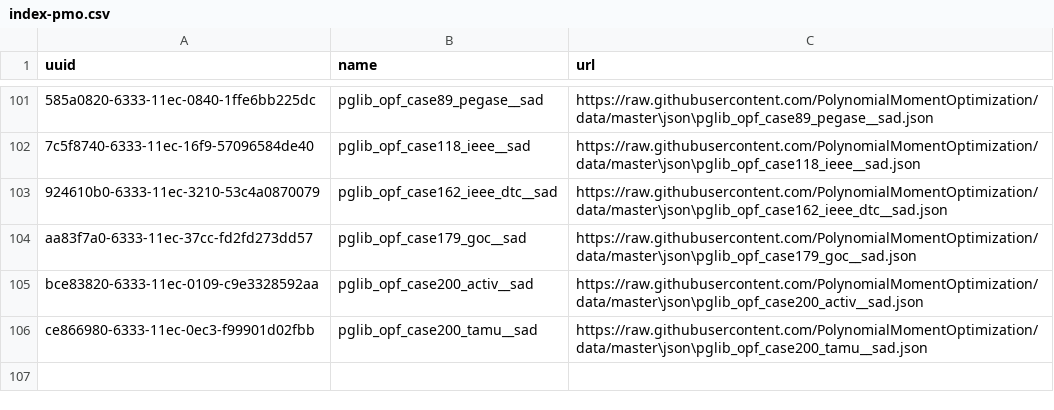
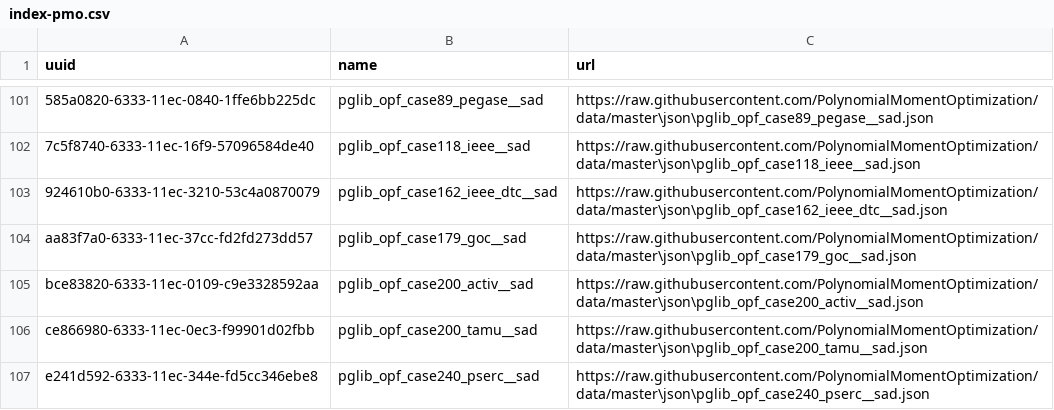
Before and after one commit to PolynomialMomentOptimization/data, a CSV file: registries/index-pmo.csv, drawn as a sheet; only a part is shown, gaps mark what is left out.

Commit message:
add to index pglib_opf_case240_pserc__sad.json

```diff
--- a/registries/index-pmo.csv
+++ b/registries/index-pmo.csv
@@ -106 +106,2 @@ bce83820-6333-11ec-0109-c9e3328592aa,pglib_opf_case200_activ__sad,https://raw.gi
 ce866980-6333-11ec-0ec3-f99901d02fbb,pglib_opf_case200_tamu__sad,https://raw.githubusercontent.com/PolynomialMomentOptimization/data/master\json\pglib_opf_case200_tamu__sad.json
+e241d592-6333-11ec-344e-fd5cc346ebe8,pglib_opf_case240_pserc__sad,https://raw.githubusercontent.com/PolynomialMomentOptimization/data/master\json\pglib_opf_case240_pserc__sad.json
```
